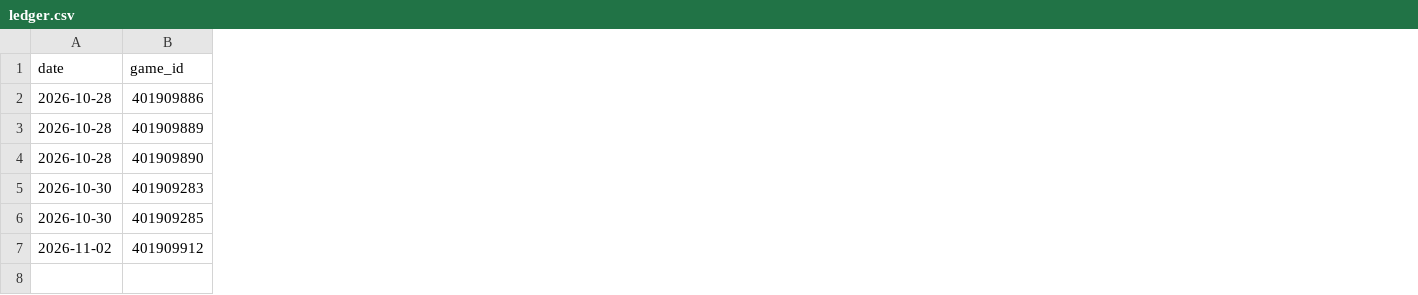
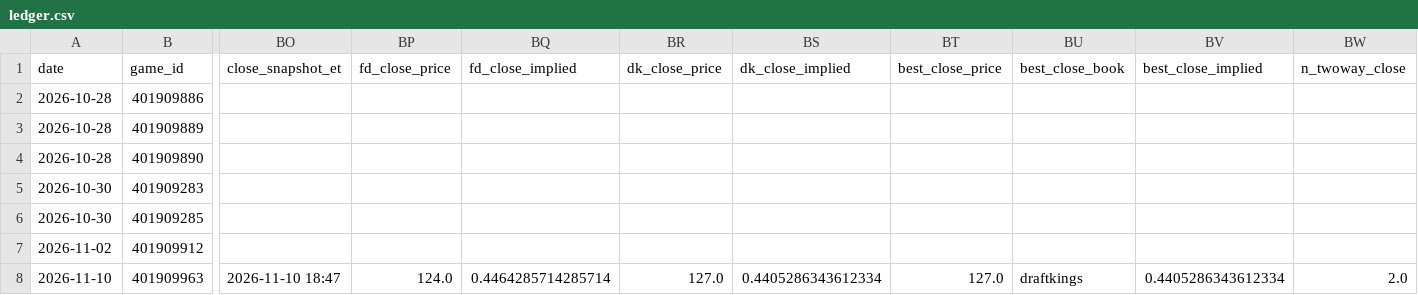
Before and after one commit to gazette1/double-double, a CSV file: data/paper/ledger.csv, drawn as a sheet; only a part is shown, gaps mark what is left out; rows hold the shown columns only; the diff covers the shown part only; the diff names each change by its address in the sheet, - before the commit and + after, or states it on an @@ line.

```diff
--- a/data/paper/ledger.csv
+++ b/data/paper/ledger.csv
+column BO (close_snapshot_et), empty
+column BP (fd_close_price), empty
+column BQ (fd_close_implied), empty
+column BR (dk_close_price), empty
+column BS (dk_close_implied), empty
+column BT (best_close_price), empty
+column BU (best_close_book), empty
+column BV (best_close_implied), empty
+column BW (n_twoway_close), empty
+row 8: 2026-11-10 | 401909963 | 2026-11-10 18:47 | 124.0 | 0.4464285714285714 | 127.0 | 0.4405286343612334 | 127.0 | draftkings | 0.4405286343612334 | 2.0
```
Also changed, not shown: 6 added columns elsewhere in this file, data/odds/credits_log.csv, data/paper/ledger_top.csv, 12 other files.
